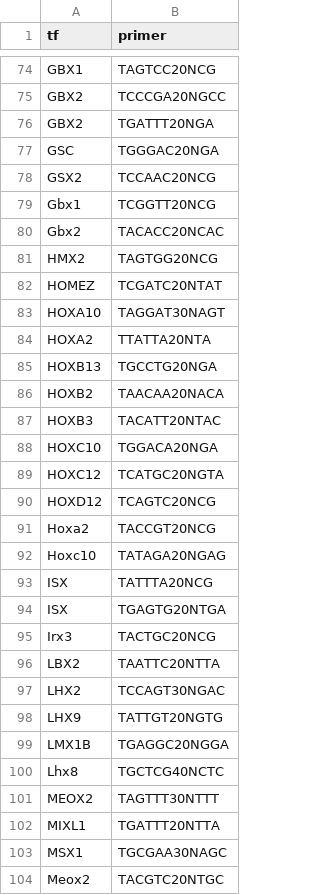
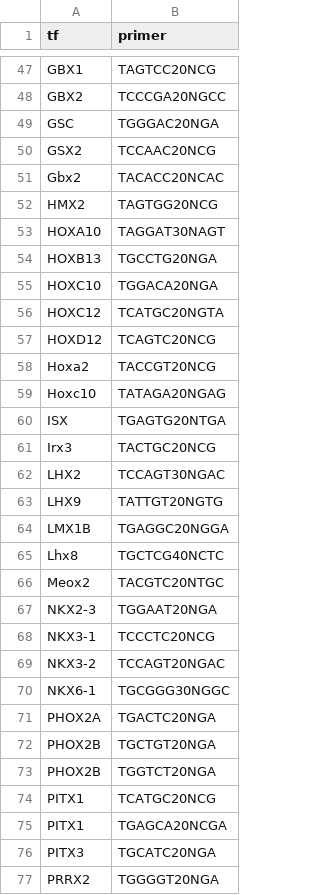
Before and after one commit to ncbi/Co-SELECT, a CSV file: src/tf_run_coselect.csv, drawn as a sheet; only a part is shown, gaps mark what is left out; the shorter side is filled out with more unchanged rows; the diff covers the shown part only.

```diff
--- a/src/tf_run_coselect.csv
+++ b/src/tf_run_coselect.csv
@@ -75,14 +48,8 @@ GBX1,TAGTCC20NCG
 GBX2,TCCCGA20NGCC
-GBX2,TGATTT20NGA
 GSC,TGGGAC20NGA
 GSX2,TCCAAC20NCG
-Gbx1,TCGGTT20NCG
 Gbx2,TACACC20NCAC
 HMX2,TAGTGG20NCG
-HOMEZ,TCGATC20NTAT
 HOXA10,TAGGAT30NAGT
-HOXA2,TTATTA20NTA
 HOXB13,TGCCTG20NGA
-HOXB2,TAACAA20NACA
-HOXB3,TACATT20NTAC
 HOXC10,TGGACA20NGA
@@ -92,6 +59,4 @@ Hoxa2,TACCGT20NCG
 Hoxc10,TATAGA20NGAG
-ISX,TATTTA20NCG
 ISX,TGAGTG20NTGA
 Irx3,TACTGC20NCG
-LBX2,TAATTC20NTTA
 LHX2,TCCAGT30NGAC
@@ -100,5 +65,2 @@ LMX1B,TGAGGC20NGGA
 Lhx8,TGCTCG40NCTC
-MEOX2,TAGTTT30NTTT
-MIXL1,TGATTT20NTTA
-MSX1,TGCGAA30NAGC
 Meox2,TACGTC20NTGC
```
Also changed, not shown: 37 removed rows elsewhere in this file, 10 other files.
